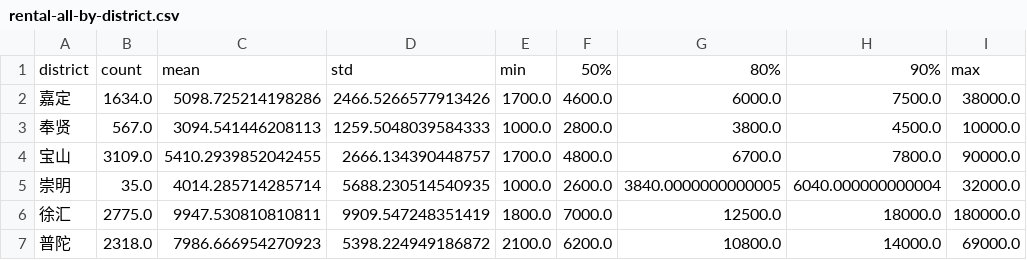
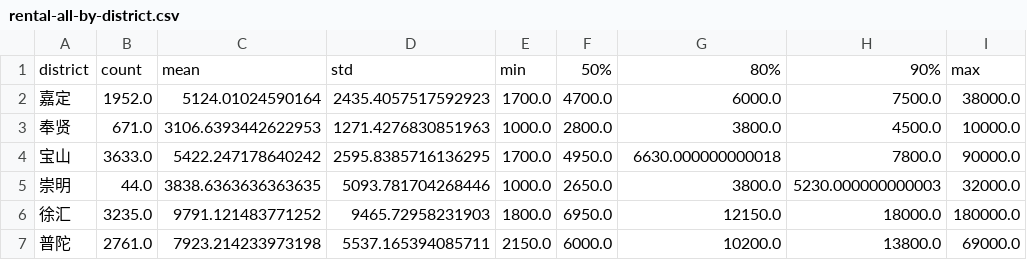
Before and after one commit to JavaCS3/fangzu, a CSV file: assets/data/sh/2023/rental-all-by-district.csv, drawn as a sheet; only a part is shown; the diff covers the shown part only.

```diff
--- a/assets/data/sh/2023/rental-all-by-district.csv
+++ b/assets/data/sh/2023/rental-all-by-district.csv
@@ -1,7 +1,7 @@
 district,count,mean,std,min,50%,80%,90%,max
-嘉定,1634.0,5098.725214198286,2466.5266577913426,1700.0,4600.0,6000.0,7500.0,38000.0
-奉贤,567.0,3094.541446208113,1259.5048039584333,1000.0,2800.0,3800.0,4500.0,10000.0
-宝山,3109.0,5410.2939852042455,2666.134390448757,1700.0,4800.0,6700.0,7800.0,90000.0
-崇明,35.0,4014.285714285714,5688.230514540935,1000.0,2600.0,3840.0000000000005,6040.000000000004,32000.0
-徐汇,2775.0,9947.530810810811,9909.547248351419,1800.0,7000.0,12500.0,18000.0,180000.0
-普陀,2318.0,7986.666954270923,5398.224949186872,2100.0,6200.0,10800.0,14000.0,69000.0
+嘉定,1952.0,5124.01024590164,2435.4057517592923,1700.0,4700.0,6000.0,7500.0,38000.0
+奉贤,671.0,3106.6393442622953,1271.4276830851963,1000.0,2800.0,3800.0,4500.0,10000.0
+宝山,3633.0,5422.247178640242,2595.8385716136295,1700.0,4950.0,6630.000000000018,7800.0,90000.0
+崇明,44.0,3838.6363636363635,5093.781704268446,1000.0,2650.0,3800.0,5230.000000000003,32000.0
+徐汇,3235.0,9791.121483771252,9465.72958231903,1800.0,6950.0,12150.0,18000.0,180000.0
+普陀,2761.0,7923.214233973198,5537.165394085711,2150.0,6000.0,10200.0,13800.0,69000.0
```
Also changed, not shown: 46 edited cells elsewhere in this file, assets/data/sh/2023/rental-all-by-subdistrict.csv, assets/data/sh/2023/rental-monthly-by-district.csv, 2 other files.
